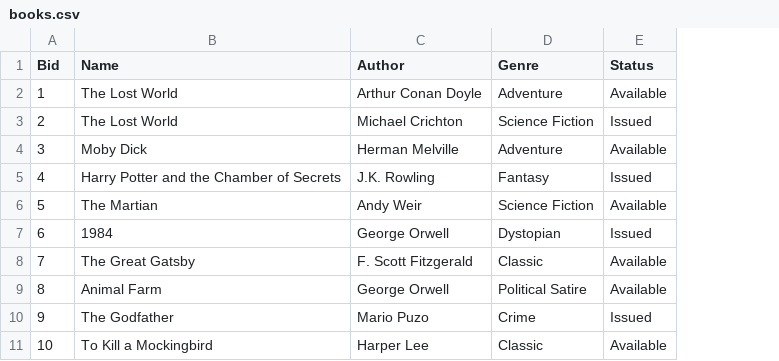
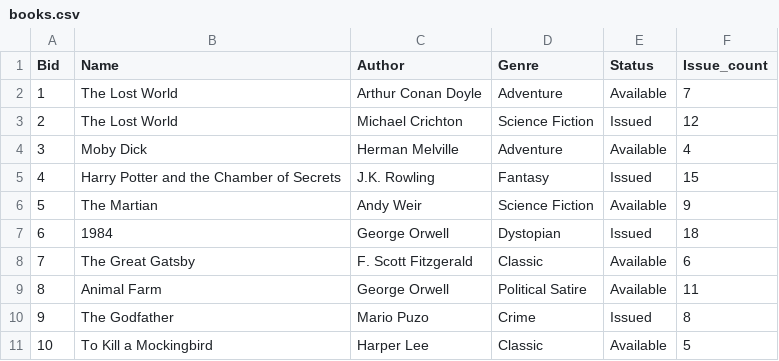
Before and after one commit to palparch/libmansys, a CSV file: books.csv, drawn as a sheet; the diff names each change by its address in the sheet, - before the commit and + after, or states it on an @@ line.

Commit message:
added issue and return book

```diff
--- a/books.csv
+++ b/books.csv
+column F (Issue_count), rows 2-11: 7 | 12 | 4 | 15 | 9 | 18 | 6 | 11 | 8 | 5
```
Also changed, not shown: 1 other file.
